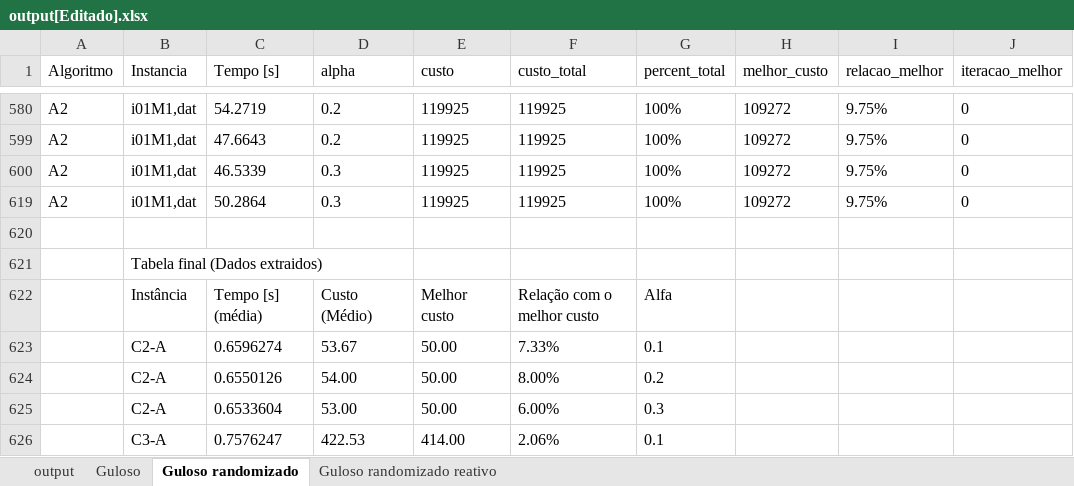
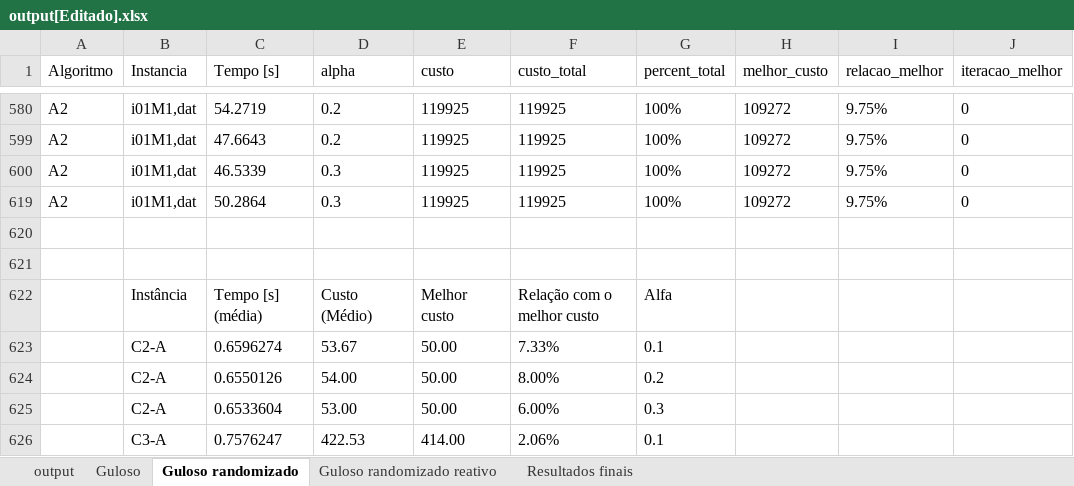
Before and after one commit to patrickAbarbosa/trabalhoGrafos, an Excel workbook: output[Editado].xlsx, sheet Guloso randomizado, drawn as a sheet; only a part is shown, gaps mark what is left out; values as stored, in another font and other column widths than the file's, no borders; the diff names each change by its address in the sheet, - before the commit and + after, or states it on an @@ line.

Commit message:
output com resultados fixados

```diff
--- a/output[Editado].xlsx (sheet Guloso randomizado)
+++ b/output[Editado].xlsx (sheet Guloso randomizado)
+sheet tab: Resultados finais
-B621 (Instancia): Tabela final (Dados extraidos)
+B621 (Instancia): (empty)
-B621:D621 merged
```
Also changed, not shown: sheet Guloso randomizado reativo, sheet Guloso.
